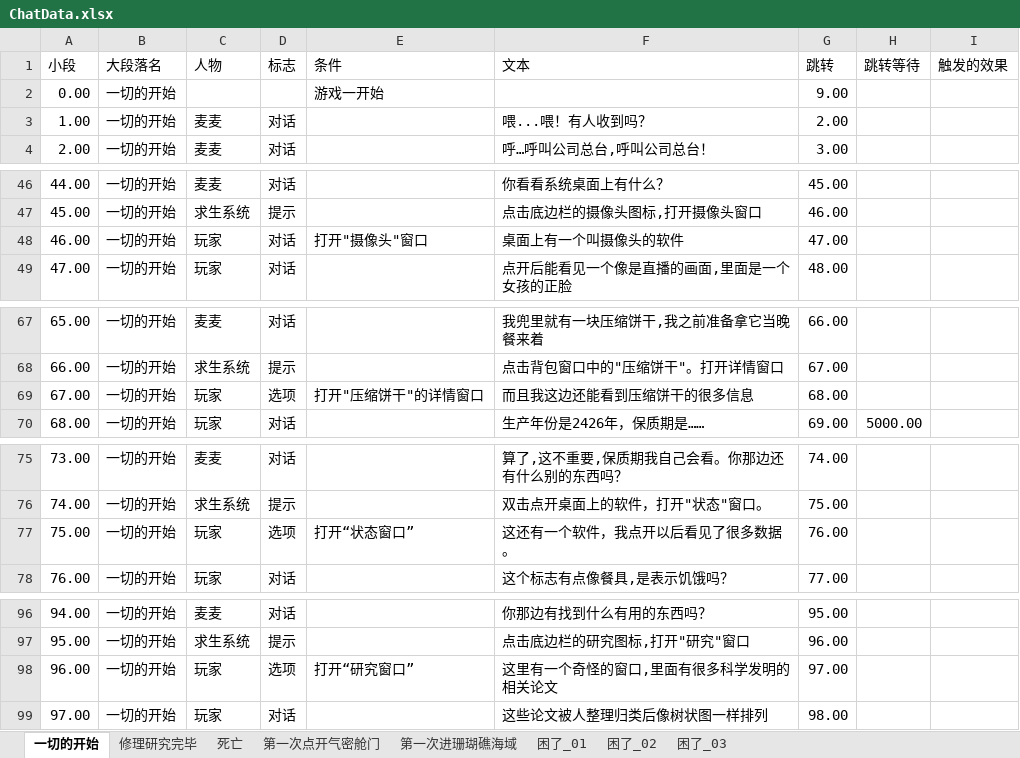
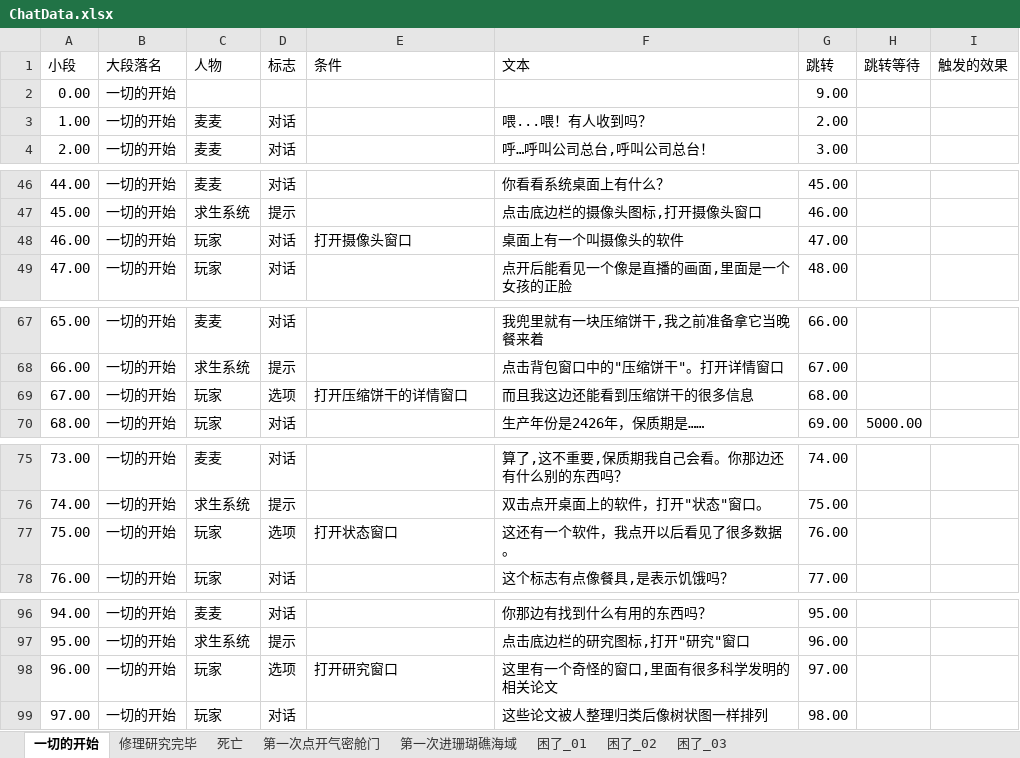
Before and after one commit to Cindyxj1011001101/WindowsSurvival, an Excel workbook: Assets/StreamingAssets/Excel/ChatData.xlsx, sheet 一切的开始, drawn as a sheet; only a part is shown, gaps mark what is left out; values as stored, in another font and other column widths than the file's, no borders; the diff covers the shown part only; the diff names each change by its address in the sheet, - before the commit and + after, or states it on an @@ line.

```diff
--- a/Assets/StreamingAssets/Excel/ChatData.xlsx (sheet 一切的开始)
+++ b/Assets/StreamingAssets/Excel/ChatData.xlsx (sheet 一切的开始)
-E2 (条件): 游戏一开始
+E2 (条件): (empty)
-E48 (条件): 打开"摄像头"窗口
+E48 (条件): 打开摄像头窗口
-E69 (条件): 打开"压缩饼干"的详情窗口
+E69 (条件): 打开压缩饼干的详情窗口
-E77 (条件): 打开“状态窗口”
+E77 (条件): 打开状态窗口
-E98 (条件): 打开“研究窗口”
+E98 (条件): 打开研究窗口
```
Also changed, not shown: 1 edited cell elsewhere in this sheet, sheet 修理研究完毕, sheet 第一次点开气密舱门, sheet 第一次进珊瑚礁海域, 26 other files.
